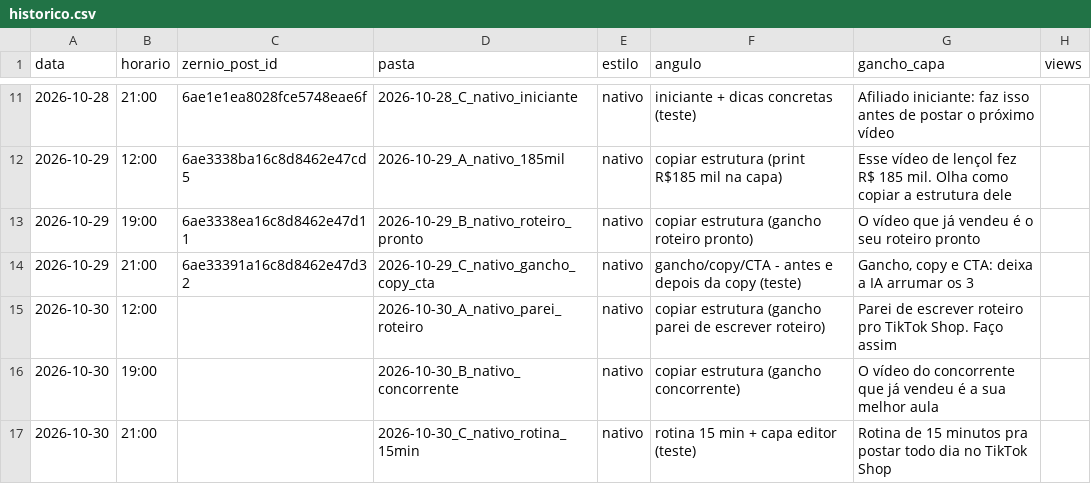
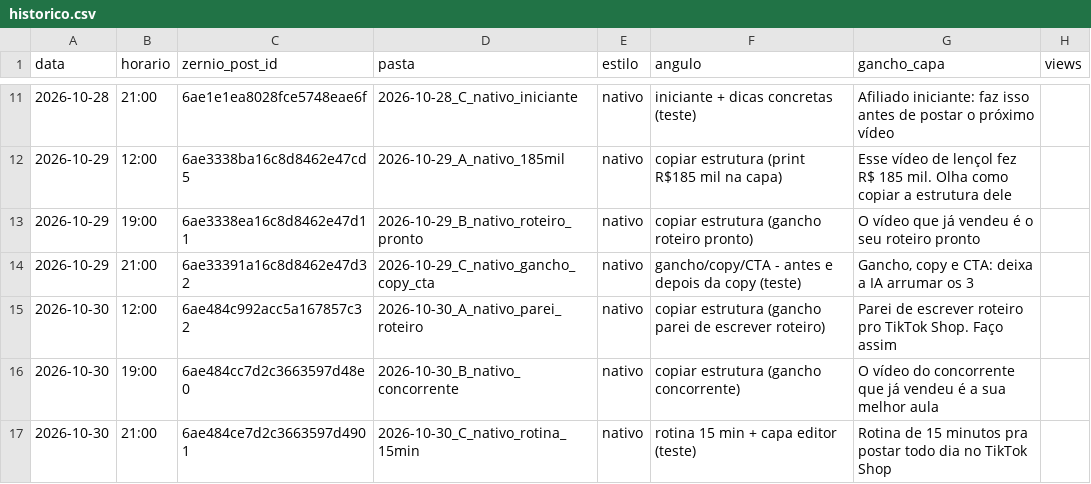
Before and after one commit to lucas5342648/optimizze-carrosseis, a CSV file: historico.csv, drawn as a sheet; only a part is shown, gaps mark what is left out; the diff names each change by its address in the sheet, - before the commit and + after, or states it on an @@ line.

```diff
--- a/historico.csv
+++ b/historico.csv
-C15 (zernio_post_id): (empty)
+C15 (zernio_post_id): 6ae484c992acc5a167857c32
-C16 (zernio_post_id): (empty)
+C16 (zernio_post_id): 6ae484cc7d2c3663597d48e0
-C17 (zernio_post_id): (empty)
+C17 (zernio_post_id): 6ae484ce7d2c3663597d4901
```
